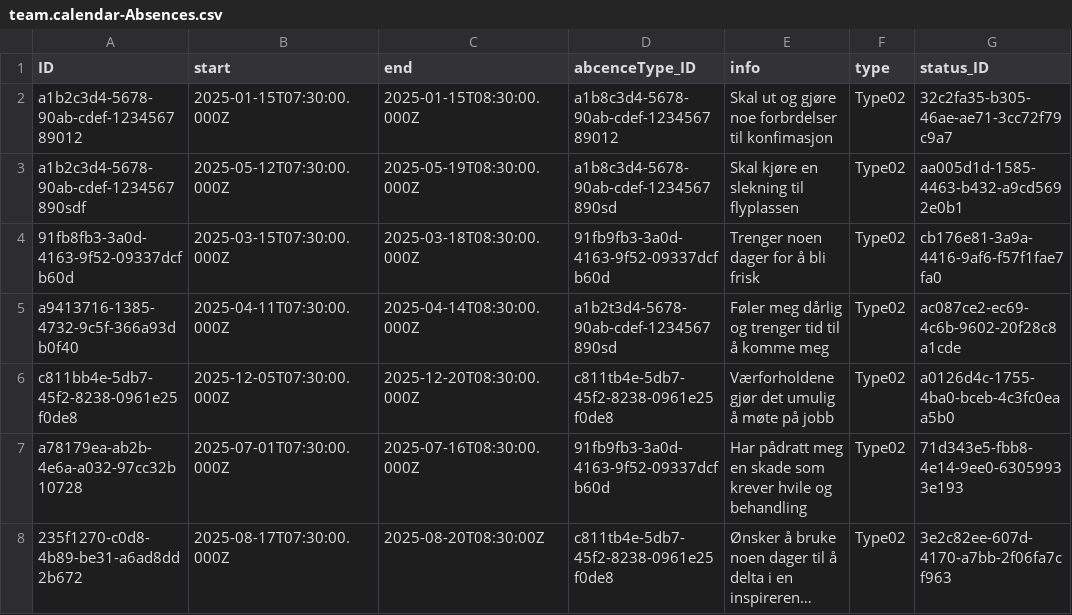
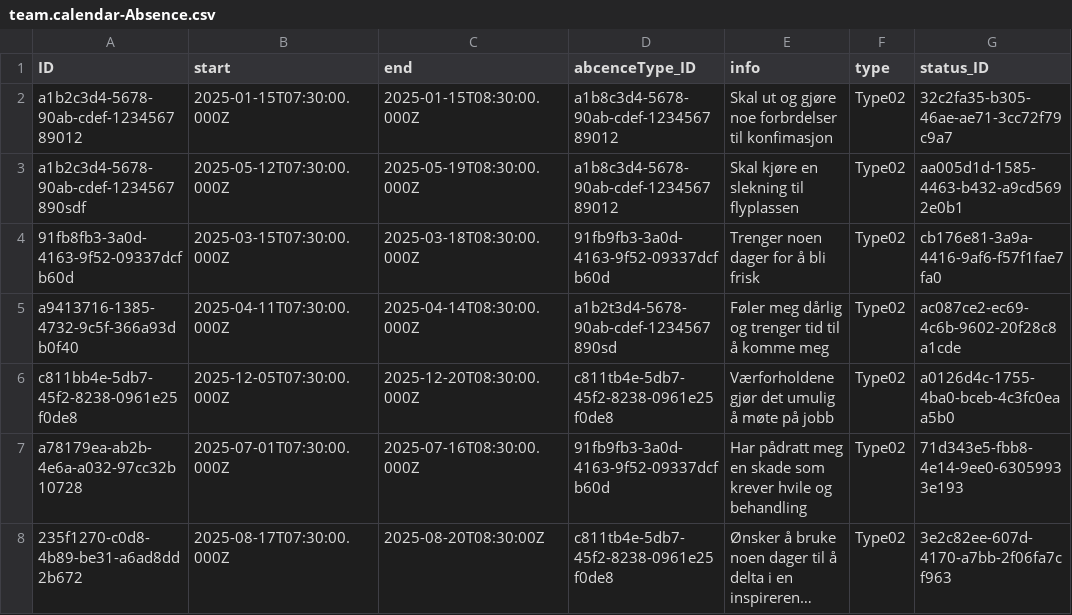
Before and after one commit to AslakFinnesand/Fagprove, a CSV file: db/data/team.calendar-Absence.csv (was db/data/team.calendar-Absences.csv), drawn as a sheet; only a part is shown; long unchanged cells end in …; the diff names each change by its address in the sheet, - before the commit and + after, or states it on an @@ line.

```diff
--- a/db/data/team.calendar-Absences.csv
+++ b/db/data/team.calendar-Absence.csv
-D3 (abcenceType_ID): a1b8c3d4-5678-90ab-cdef-1234567890sd
+D3 (abcenceType_ID): a1b8c3d4-5678-90ab-cdef-123456789012
```
Also changed, not shown: db/data/team.calendar-DecorativLookup.csv, db/data/team.calendar-Deputy.csv, 10 other files.
